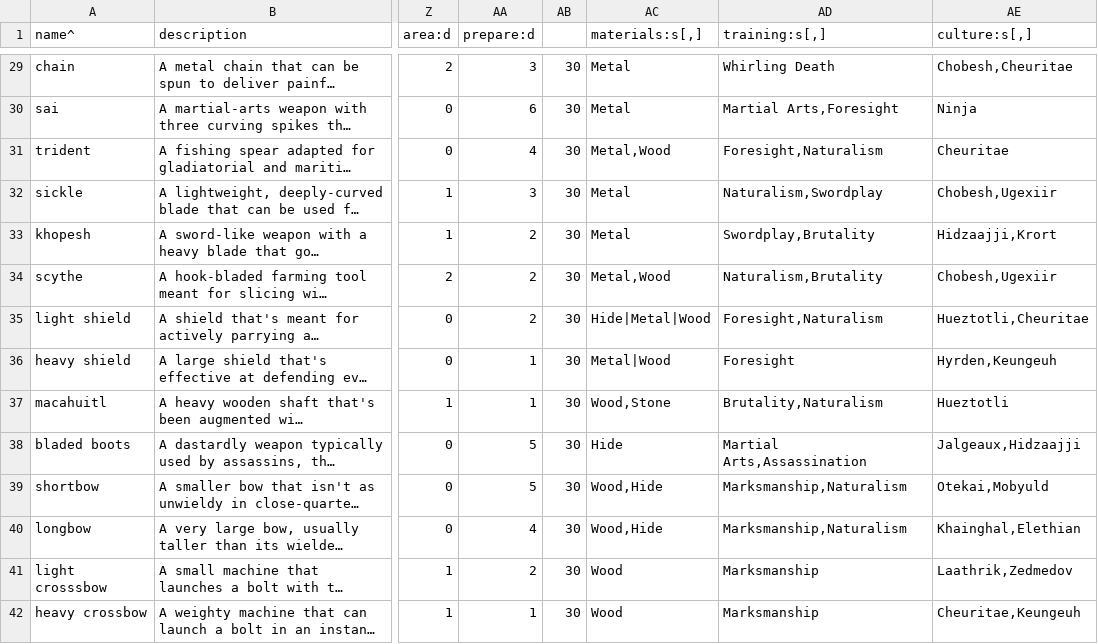
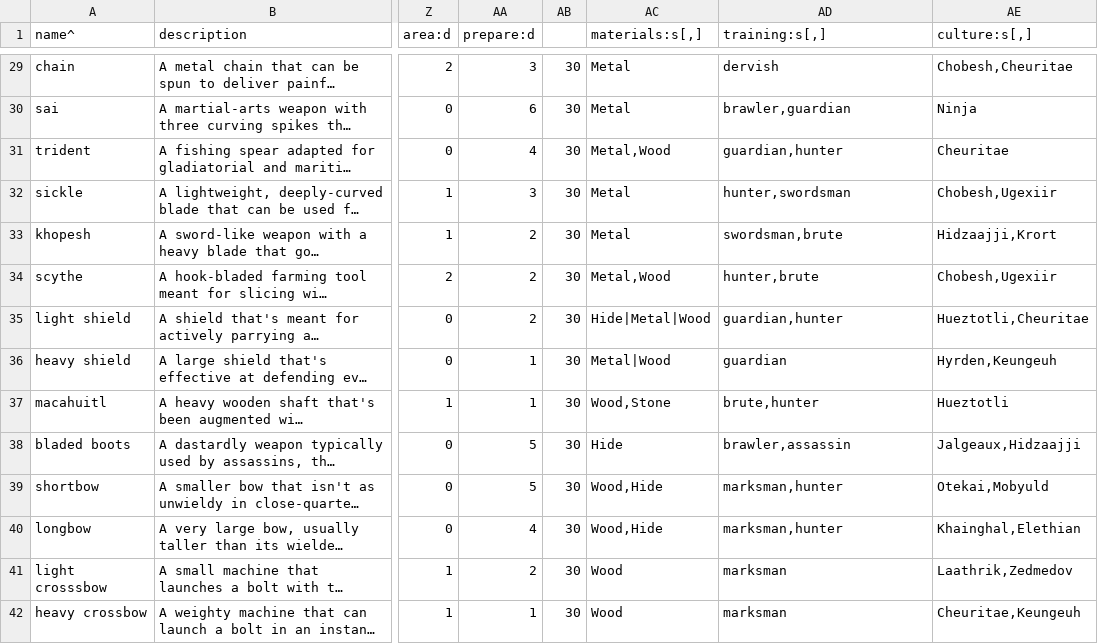
Before and after one commit to yellowstonegames/Epigon, a TSV file: TabLab Combat Data/RawWeapon.tsv, drawn as a sheet; only a part is shown, gaps mark what is left out; long unchanged cells end in …; the diff covers the shown part only; the diff names each change by its address in the sheet, - before the commit and + after, or states it on an @@ line.

```diff
--- a/TabLab Combat Data/RawWeapon.tsv
+++ b/TabLab Combat Data/RawWeapon.tsv
-AD29 (training:s[,]): Whirling Death
+AD29 (training:s[,]): dervish
-AD30 (training:s[,]): Martial Arts,Foresight
+AD30 (training:s[,]): brawler,guardian
-AD31 (training:s[,]): Foresight,Naturalism
+AD31 (training:s[,]): guardian,hunter
-AD32 (training:s[,]): Naturalism,Swordplay
+AD32 (training:s[,]): hunter,swordsman
-AD33 (training:s[,]): Swordplay,Brutality
+AD33 (training:s[,]): swordsman,brute
-AD34 (training:s[,]): Naturalism,Brutality
+AD34 (training:s[,]): hunter,brute
-AD35 (training:s[,]): Foresight,Naturalism
+AD35 (training:s[,]): guardian,hunter
-AD36 (training:s[,]): Foresight
+AD36 (training:s[,]): guardian
-AD37 (training:s[,]): Brutality,Naturalism
+AD37 (training:s[,]): brute,hunter
-AD38 (training:s[,]): Martial Arts,Assassination
+AD38 (training:s[,]): brawler,assassin
-AD39:AD40 (training:s[,]): Marksmanship,Naturalism
+AD39:AD40 (training:s[,]): marksman,hunter
-AD41:AD42 (training:s[,]): Marksmanship
+AD41:AD42 (training:s[,]): marksman
```
Also changed, not shown: 109 edited cells elsewhere in this file, TabLab Combat Data/RawRole.tsv, 6 other files.
